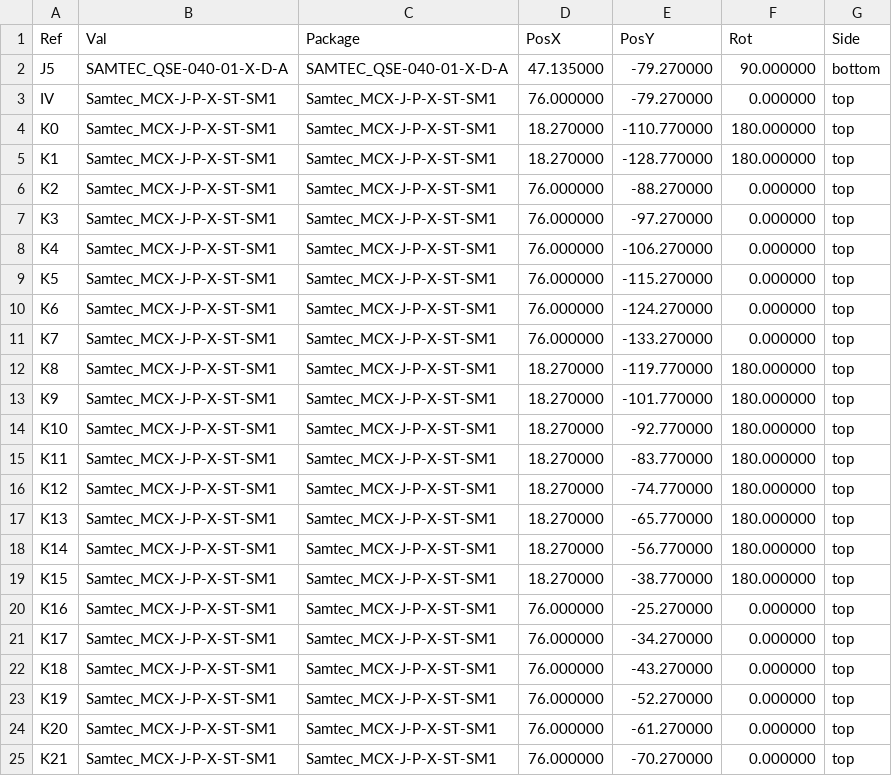
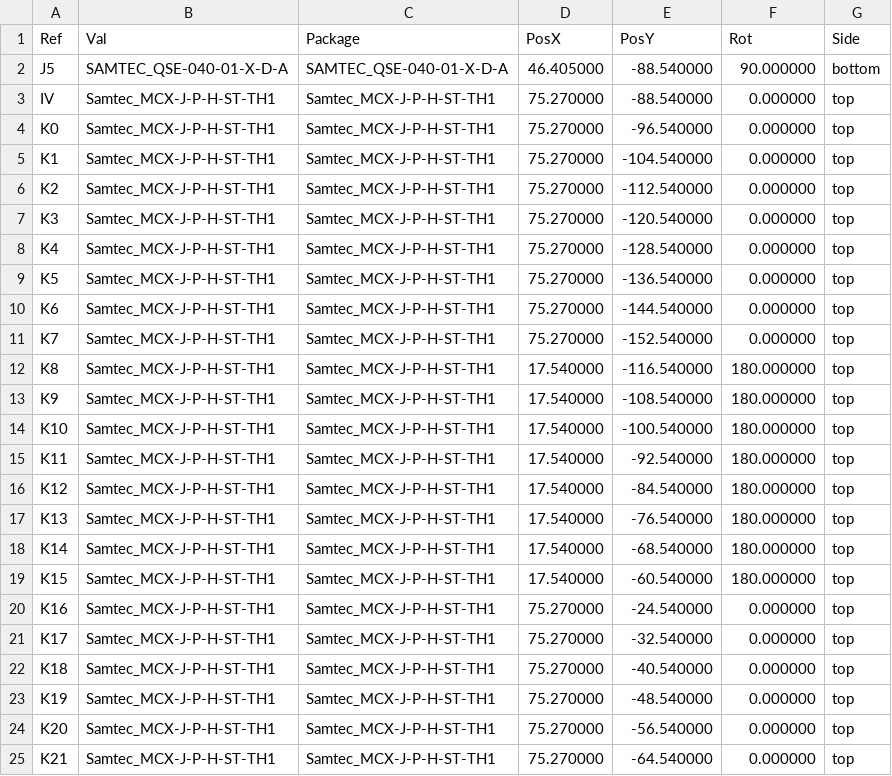
Before and after one commit to Brunner-neutrino-lab/ets-breakout, a CSV file: boards/board-A-mcx/fab/board-A-mcx-pos.csv, drawn as a sheet; only a part is shown; the diff covers the shown part only.

```diff
--- a/boards/board-A-mcx/fab/board-A-mcx-pos.csv
+++ b/boards/board-A-mcx/fab/board-A-mcx-pos.csv
@@ -1,25 +1,25 @@
 Ref,Val,Package,PosX,PosY,Rot,Side
-"J5","SAMTEC_QSE-040-01-X-D-A","SAMTEC_QSE-040-01-X-D-A",47.135000,-79.270000,90.000000,bottom
-"IV","Samtec_MCX-J-P-X-ST-SM1","Samtec_MCX-J-P-X-ST-SM1",76.000000,-79.270000,0.000000,top
-"K0","Samtec_MCX-J-P-X-ST-SM1","Samtec_MCX-J-P-X-ST-SM1",18.270000,-110.770000,180.000000,top
-"K1","Samtec_MCX-J-P-X-ST-SM1","Samtec_MCX-J-P-X-ST-SM1",18.270000,-128.770000,180.000000,top
-"K2","Samtec_MCX-J-P-X-ST-SM1","Samtec_MCX-J-P-X-ST-SM1",76.000000,-88.270000,0.000000,top
-"K3","Samtec_MCX-J-P-X-ST-SM1","Samtec_MCX-J-P-X-ST-SM1",76.000000,-97.270000,0.000000,top
-"K4","Samtec_MCX-J-P-X-ST-SM1","Samtec_MCX-J-P-X-ST-SM1",76.000000,-106.270000,0.000000,top
-"K5","Samtec_MCX-J-P-X-ST-SM1","Samtec_MCX-J-P-X-ST-SM1",76.000000,-115.270000,0.000000,top
-"K6","Samtec_MCX-J-P-X-ST-SM1","Samtec_MCX-J-P-X-ST-SM1",76.000000,-124.270000,0.000000,top
-"K7","Samtec_MCX-J-P-X-ST-SM1","Samtec_MCX-J-P-X-ST-SM1",76.000000,-133.270000,0.000000,top
-"K8","Samtec_MCX-J-P-X-ST-SM1","Samtec_MCX-J-P-X-ST-SM1",18.270000,-119.770000,180.000000,top
-"K9","Samtec_MCX-J-P-X-ST-SM1","Samtec_MCX-J-P-X-ST-SM1",18.270000,-101.770000,180.000000,top
-"K10","Samtec_MCX-J-P-X-ST-SM1","Samtec_MCX-J-P-X-ST-SM1",18.270000,-92.770000,180.000000,top
-"K11","Samtec_MCX-J-P-X-ST-SM1","Samtec_MCX-J-P-X-ST-SM1",18.270000,-83.770000,180.000000,top
-"K12","Samtec_MCX-J-P-X-ST-SM1","Samtec_MCX-J-P-X-ST-SM1",18.270000,-74.770000,180.000000,top
-"K13","Samtec_MCX-J-P-X-ST-SM1","Samtec_MCX-J-P-X-ST-SM1",18.270000,-65.770000,180.000000,top
-"K14","Samtec_MCX-J-P-X-ST-SM1","Samtec_MCX-J-P-X-ST-SM1",18.270000,-56.770000,180.000000,top
-"K15","Samtec_MCX-J-P-X-ST-SM1","Samtec_MCX-J-P-X-ST-SM1",18.270000,-38.770000,180.000000,top
-"K16","Samtec_MCX-J-P-X-ST-SM1","Samtec_MCX-J-P-X-ST-SM1",76.000000,-25.270000,0.000000,top
-"K17","Samtec_MCX-J-P-X-ST-SM1","Samtec_MCX-J-P-X-ST-SM1",76.000000,-34.270000,0.000000,top
-"K18","Samtec_MCX-J-P-X-ST-SM1","Samtec_MCX-J-P-X-ST-SM1",76.000000,-43.270000,0.000000,top
-"K19","Samtec_MCX-J-P-X-ST-SM1","Samtec_MCX-J-P-X-ST-SM1",76.000000,-52.270000,0.000000,top
-"K20","Samtec_MCX-J-P-X-ST-SM1","Samtec_MCX-J-P-X-ST-SM1",76.000000,-61.270000,0.000000,top
-"K21","Samtec_MCX-J-P-X-ST-SM1","Samtec_MCX-J-P-X-ST-SM1",76.000000,-70.270000,0.000000,top
+"J5","SAMTEC_QSE-040-01-X-D-A","SAMTEC_QSE-040-01-X-D-A",46.405000,-88.540000,90.000000,bottom
+"IV","Samtec_MCX-J-P-H-ST-TH1","Samtec_MCX-J-P-H-ST-TH1",75.270000,-88.540000,0.000000,top
+"K0","Samtec_MCX-J-P-H-ST-TH1","Samtec_MCX-J-P-H-ST-TH1",75.270000,-96.540000,0.000000,top
+"K1","Samtec_MCX-J-P-H-ST-TH1","Samtec_MCX-J-P-H-ST-TH1",75.270000,-104.540000,0.000000,top
+"K2","Samtec_MCX-J-P-H-ST-TH1","Samtec_MCX-J-P-H-ST-TH1",75.270000,-112.540000,0.000000,top
+"K3","Samtec_MCX-J-P-H-ST-TH1","Samtec_MCX-J-P-H-ST-TH1",75.270000,-120.540000,0.000000,top
+"K4","Samtec_MCX-J-P-H-ST-TH1","Samtec_MCX-J-P-H-ST-TH1",75.270000,-128.540000,0.000000,top
+"K5","Samtec_MCX-J-P-H-ST-TH1","Samtec_MCX-J-P-H-ST-TH1",75.270000,-136.540000,0.000000,top
+"K6","Samtec_MCX-J-P-H-ST-TH1","Samtec_MCX-J-P-H-ST-TH1",75.270000,-144.540000,0.000000,top
+"K7","Samtec_MCX-J-P-H-ST-TH1","Samtec_MCX-J-P-H-ST-TH1",75.270000,-152.540000,0.000000,top
+"K8","Samtec_MCX-J-P-H-ST-TH1","Samtec_MCX-J-P-H-ST-TH1",17.540000,-116.540000,180.000000,top
+"K9","Samtec_MCX-J-P-H-ST-TH1","Samtec_MCX-J-P-H-ST-TH1",17.540000,-108.540000,180.000000,top
+"K10","Samtec_MCX-J-P-H-ST-TH1","Samtec_MCX-J-P-H-ST-TH1",17.540000,-100.540000,180.000000,top
+"K11","Samtec_MCX-J-P-H-ST-TH1","Samtec_MCX-J-P-H-ST-TH1",17.540000,-92.540000,180.000000,top
+"K12","Samtec_MCX-J-P-H-ST-TH1","Samtec_MCX-J-P-H-ST-TH1",17.540000,-84.540000,180.000000,top
+"K13","Samtec_MCX-J-P-H-ST-TH1","Samtec_MCX-J-P-H-ST-TH1",17.540000,-76.540000,180.000000,top
+"K14","Samtec_MCX-J-P-H-ST-TH1","Samtec_MCX-J-P-H-ST-TH1",17.540000,-68.540000,180.000000,top
+"K15","Samtec_MCX-J-P-H-ST-TH1","Samtec_MCX-J-P-H-ST-TH1",17.540000,-60.540000,180.000000,top
+"K16","Samtec_MCX-J-P-H-ST-TH1","Samtec_MCX-J-P-H-ST-TH1",75.270000,-24.540000,0.000000,top
+"K17","Samtec_MCX-J-P-H-ST-TH1","Samtec_MCX-J-P-H-ST-TH1",75.270000,-32.540000,0.000000,top
+"K18","Samtec_MCX-J-P-H-ST-TH1","Samtec_MCX-J-P-H-ST-TH1",75.270000,-40.540000,0.000000,top
+"K19","Samtec_MCX-J-P-H-ST-TH1","Samtec_MCX-J-P-H-ST-TH1",75.270000,-48.540000,0.000000,top
+"K20","Samtec_MCX-J-P-H-ST-TH1","Samtec_MCX-J-P-H-ST-TH1",75.270000,-56.540000,0.000000,top
+"K21","Samtec_MCX-J-P-H-ST-TH1","Samtec_MCX-J-P-H-ST-TH1",75.270000,-64.540000,0.000000,top
```
Also changed, not shown: 10 edited cells elsewhere in this file, boards/board-A-mcx/fab/board-A-mcx-bom.csv, docs/BOM.csv, 53 other files.
